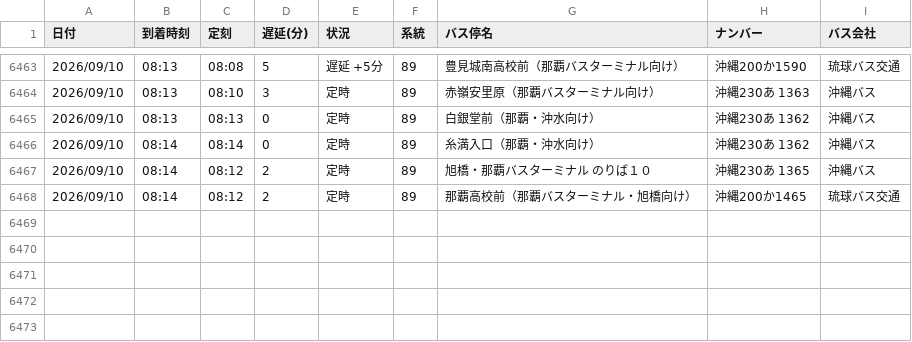
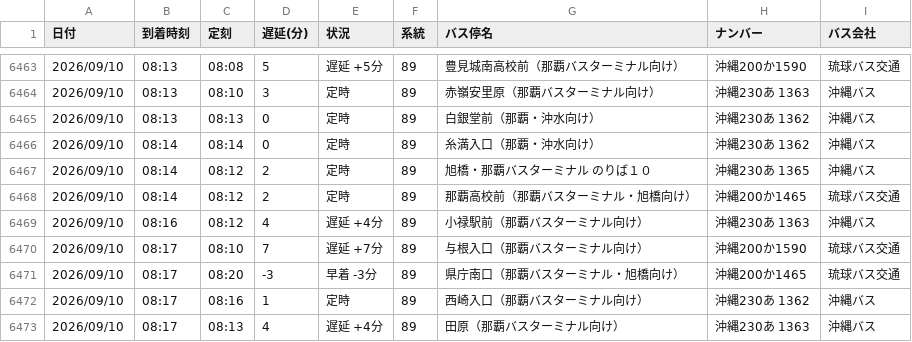
Before and after one commit to uy819/bus-analysis, a CSV file: bus_arrival_log.csv, drawn as a sheet; only a part is shown, gaps mark what is left out.

```diff
--- a/bus_arrival_log.csv
+++ b/bus_arrival_log.csv
@@ -6468 +6468,6 @@
 2026/09/10,08:14,08:12,2,定時,89,那覇高校前（那覇バスターミナル・旭橋向け）,沖縄200か1465,琉球バス交通
+2026/09/10,08:16,08:12,4,遅延 +4分,89,小禄駅前（那覇バスターミナル向け）,沖縄230あ 1363 ,沖縄バス
+2026/09/10,08:17,08:10,7,遅延 +7分,89,与根入口（那覇バスターミナル向け）,沖縄200か1590,琉球バス交通
+2026/09/10,08:17,08:20,-3,早着 -3分,89,県庁南口（那覇バスターミナル・旭橋向け）,沖縄200か1465,琉球バス交通
+2026/09/10,08:17,08:16,1,定時,89,西崎入口（那覇バスターミナル向け）,沖縄230あ 1362,沖縄バス
+2026/09/10,08:17,08:13,4,遅延 +4分,89,田原（那覇バスターミナル向け）,沖縄230あ 1363 ,沖縄バス
```
Also changed, not shown: 1 other file.
